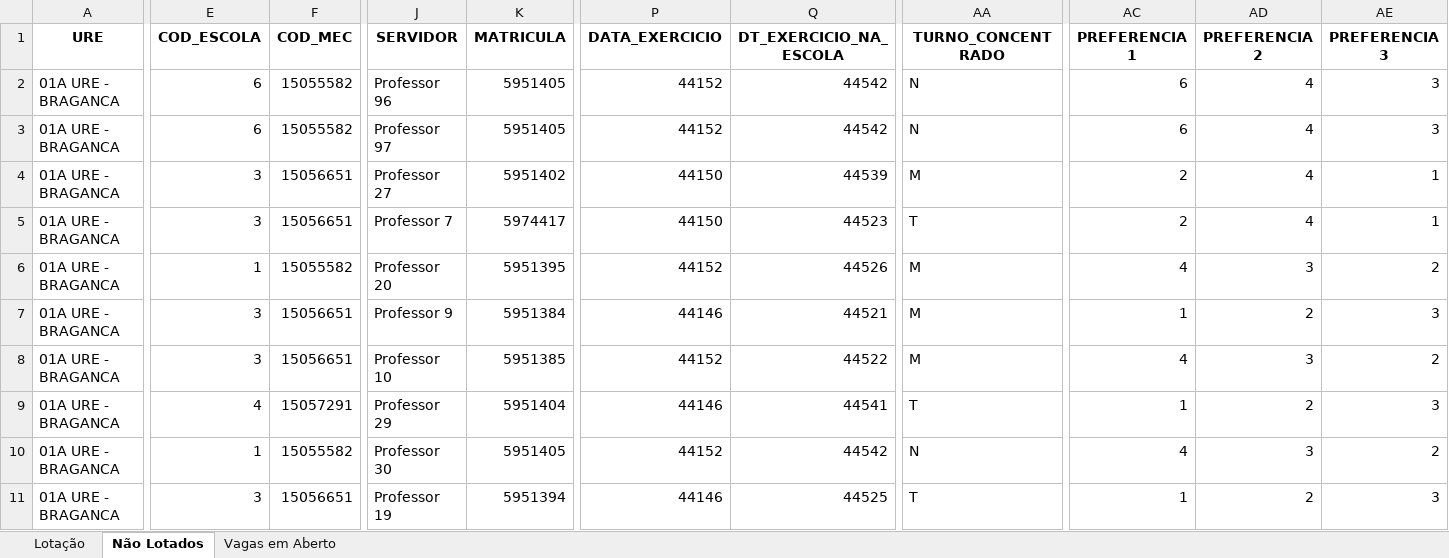
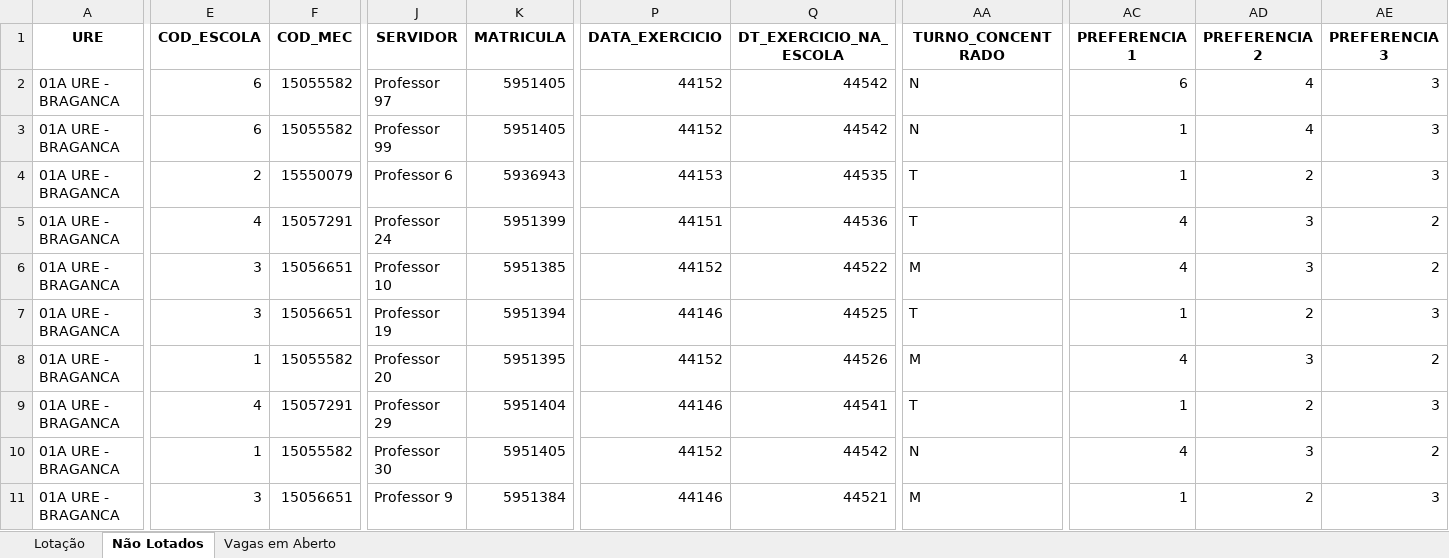
Before and after one commit to LH-Carreira/Algoritmo-lotacao, an Excel workbook: lotacaoNova.xlsx, sheet Não Lotados, drawn as a sheet; only a part is shown, gaps mark what is left out; values as stored, in another font and other column widths than the file's, no borders; removed rows and columns are numbered as before the commit, all else as after; rows hold the shown columns only; the diff covers the shown part only; the diff names each change by its address in the sheet, - before the commit and + after, or states it on an @@ line.

```diff
--- a/lotacaoNova.xlsx (sheet Não Lotados)
+++ b/lotacaoNova.xlsx (sheet Não Lotados)
-row 2: 01A URE - BRAGANCA | 6 | 15055582 | Professor 96 | 5951405 | 44152 | 44542 | N | 6 | 4 | 3
+row 3: 01A URE - BRAGANCA | 6 | 15055582 | Professor 99 | 5951405 | 44152 | 44542 | N | 1 | 4 | 3
+row 4: 01A URE - BRAGANCA | 2 | 15550079 | Professor 6 | 5936943 | 44153 | 44535 | T | 1 | 2 | 3
-E5 (COD_ESCOLA): 3
+E5 (COD_ESCOLA): 4
-F5 (COD_MEC): 15056651
+F5 (COD_MEC): 15057291
-J5 (SERVIDOR): Professor 27
+J5 (SERVIDOR): Professor 24
-K5 (MATRICULA): 5951402
+K5 (MATRICULA): 5951399
-P5 (DATA_EXERCICIO): 44150
+P5 (DATA_EXERCICIO): 44151
-Q5 (DT_EXERCICIO_NA_ESCOLA): 44539
+Q5 (DT_EXERCICIO_NA_ESCOLA): 44536
-AA5 (TURNO_CONCENTRADO): M
+AA5 (TURNO_CONCENTRADO): T
-AC5:AC6 (PREFERENCIA 1): 2
+AC5:AC6 (PREFERENCIA 1): 4
-AD5:AD6 (PREFERENCIA 2): 4
+AD5:AD6 (PREFERENCIA 2): 3
-AE5:AE6 (PREFERENCIA 3): 1
+AE5:AE6 (PREFERENCIA 3): 2
-J6 (SERVIDOR): Professor 7
+J6 (SERVIDOR): Professor 10
-K6 (MATRICULA): 5974417
+K6 (MATRICULA): 5951385
-P6 (DATA_EXERCICIO): 44150
+P6 (DATA_EXERCICIO): 44152
-Q6 (DT_EXERCICIO_NA_ESCOLA): 44523
+Q6 (DT_EXERCICIO_NA_ESCOLA): 44522
-AA6 (TURNO_CONCENTRADO): T
+AA6 (TURNO_CONCENTRADO): M
@@ row 11 moved to row 7: 01A URE - BRAGANCA @@
-row 8: 01A URE - BRAGANCA | 3 | 15056651 | Professor 10 | 5951385 | 44152 | 44522 | M | 4 | 3 | 2
@@ row 7 moved to row 11: 01A URE - BRAGANCA @@
```
Also changed, not shown: 8 edited cells elsewhere in this sheet, sheet Lotação, prof.xlsx, 1 other file.
